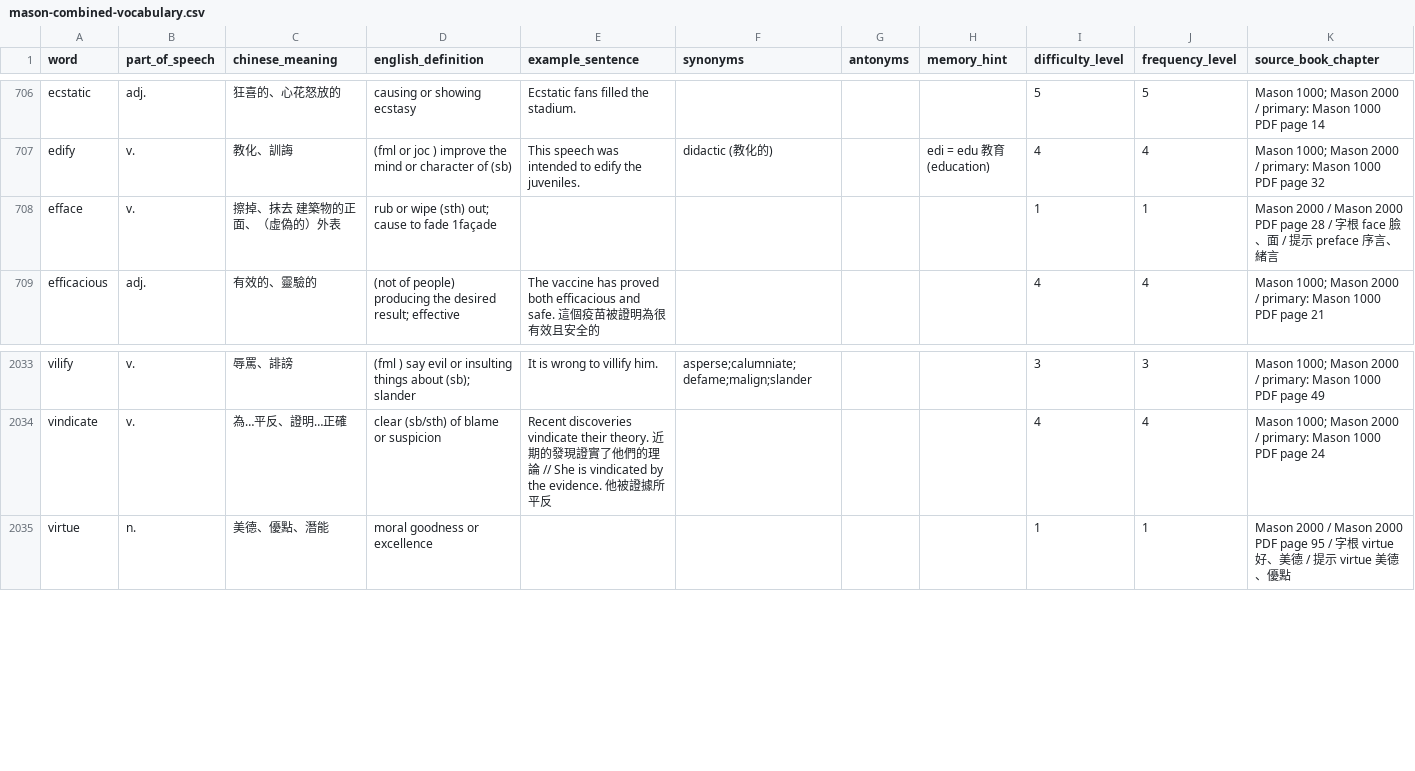
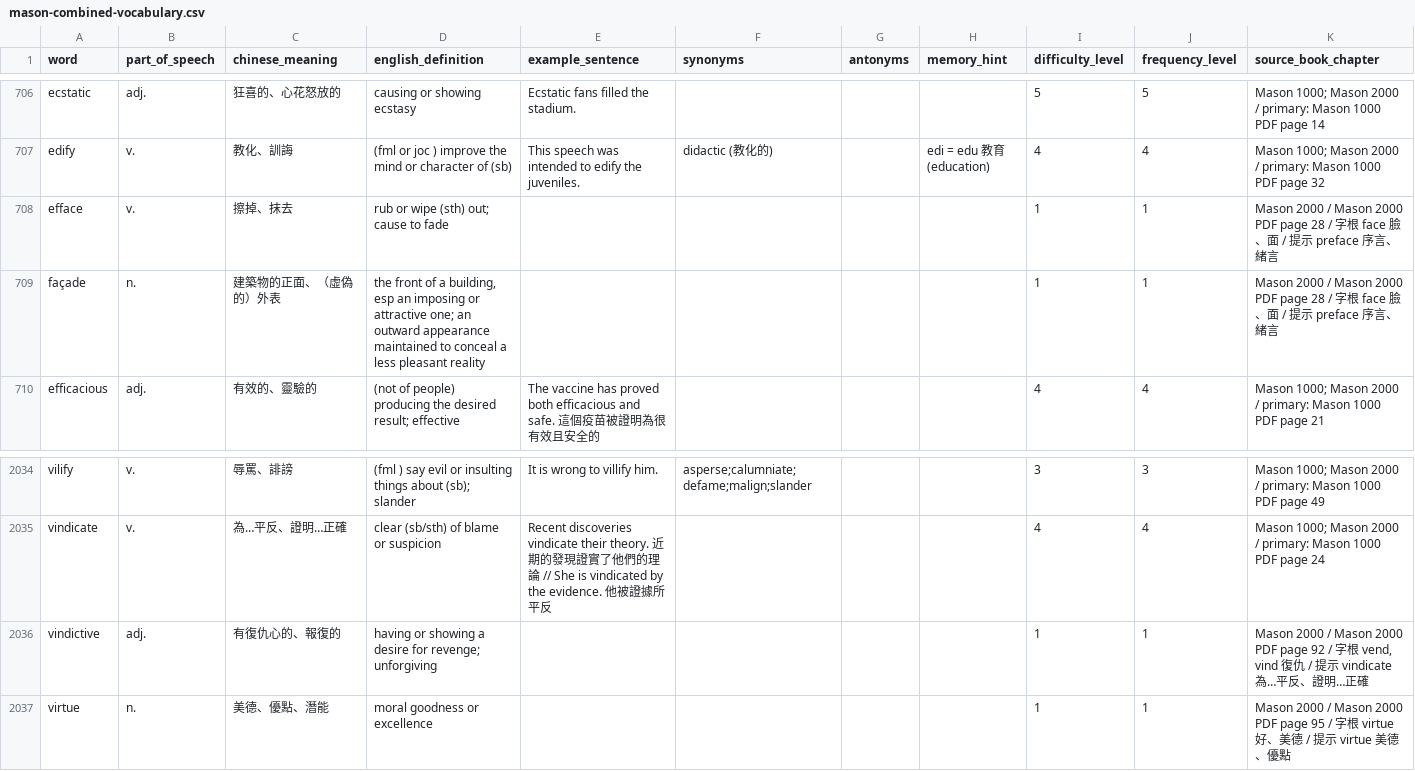
Before and after one commit to NTUBIME34/gre-vocab-coach, a CSV file: data/mason-combined-vocabulary.csv, drawn as a sheet; only a part is shown, gaps mark what is left out.

```diff
--- a/data/mason-combined-vocabulary.csv
+++ b/data/mason-combined-vocabulary.csv
@@ -707,3 +707,4 @@ ecstatic,adj.,狂喜的、心花怒放的,causing or showing ecstasy,Ecstatic fa
 edify,v.,教化、訓誨,(fml or joc ) improve the mind or character of (sb),This speech was intended to edify the juveniles.,didactic (教化的),,edi = edu 教育(education),4,4,Mason 1000; Mason 2000 / primary: Mason 1000 PDF page 32
-efface,v.,擦掉、抹去 建築物的正面、（虛偽的）外表,rub or wipe (sth) out; cause to fade 1façade,,,,,1,1,Mason 2000 / Mason 2000 PDF page 28 / 字根 face 臉、面 / 提示 preface 序言、緒言
+efface,v.,擦掉、抹去,rub or wipe (sth) out; cause to fade,,,,,1,1,Mason 2000 / Mason 2000 PDF page 28 / 字根 face 臉、面 / 提示 preface 序言、緒言
+façade,n.,建築物的正面、（虛偽的）外表,"the front of a building, esp an imposing or attractive one; an outward appearance maintained to conceal a less pleasant reality",,,,,1,1,Mason 2000 / Mason 2000 PDF page 28 / 字根 face 臉、面 / 提示 preface 序言、緒言
 efficacious,adj.,有效的、靈驗的,(not of people) producing the desired result; effective,The vaccine has proved both efficacious and safe. 這個疫苗被證明為很有效且安全的,,,,4,4,Mason 1000; Mason 2000 / primary: Mason 1000 PDF page 21
@@ -2034,2 +2035,3 @@ vilify,v.,辱罵、誹謗,(fml ) say evil or insulting things about (sb); slande
 vindicate,v.,為…平反、證明…正確,clear (sb/sth) of blame or suspicion,Recent discoveries vindicate their theory. 近期的發現證實了他們的理論 // She is vindicated by the evidence. 他被證據所平反,,,,4,4,Mason 1000; Mason 2000 / primary: Mason 1000 PDF page 24
+vindictive,adj.,有復仇心的、報復的,having or showing a desire for revenge; unforgiving,,,,,1,1,"Mason 2000 / Mason 2000 PDF page 92 / 字根 vend, vind 復仇 / 提示 vindicate 為…平反、證明…正確"
 virtue,n.,美德、優點、潛能,moral goodness or excellence,,,,,1,1,Mason 2000 / Mason 2000 PDF page 95 / 字根 virtue 好、美德 / 提示 virtue 美德、優點
```
Also changed, not shown: data/mason2000-vocabulary.csv, 12 other files.
